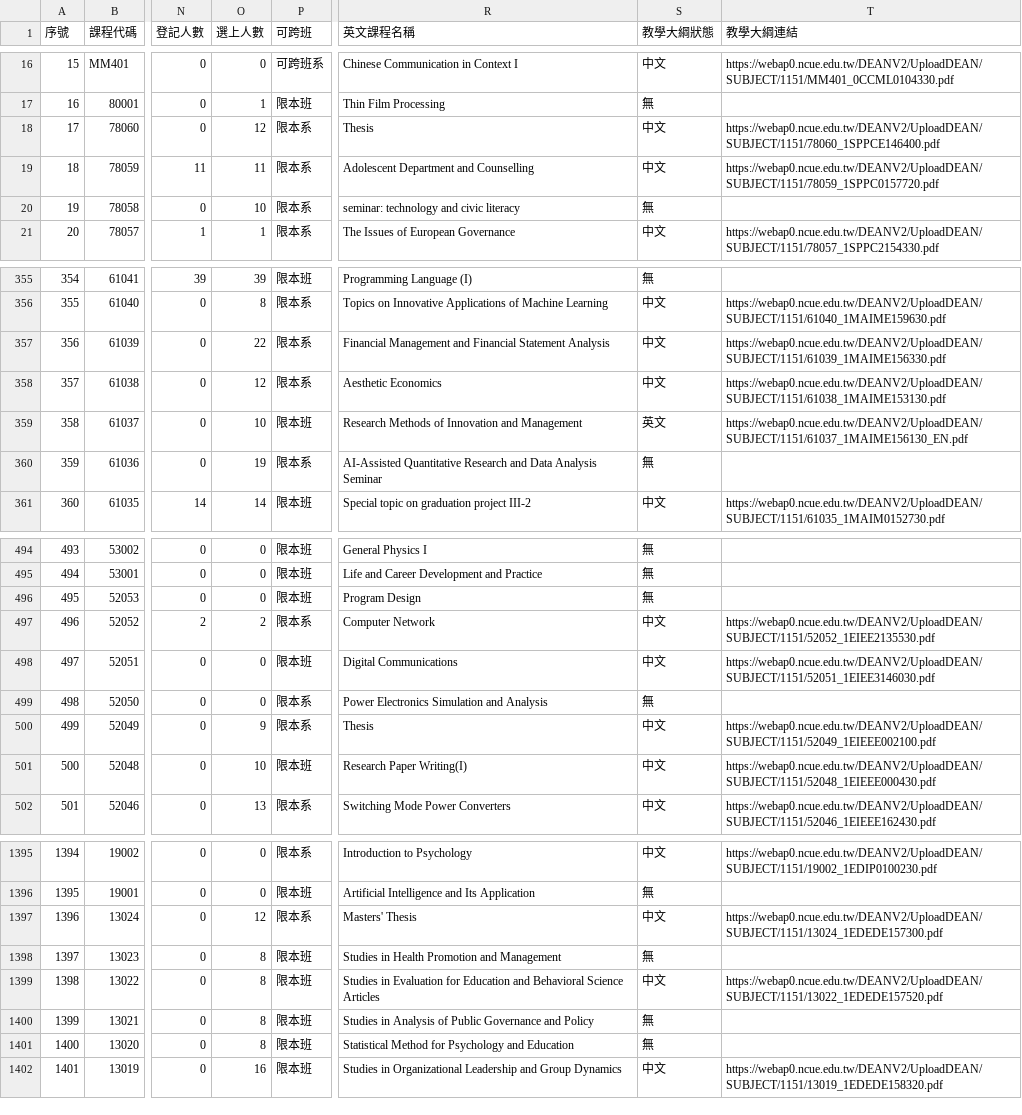
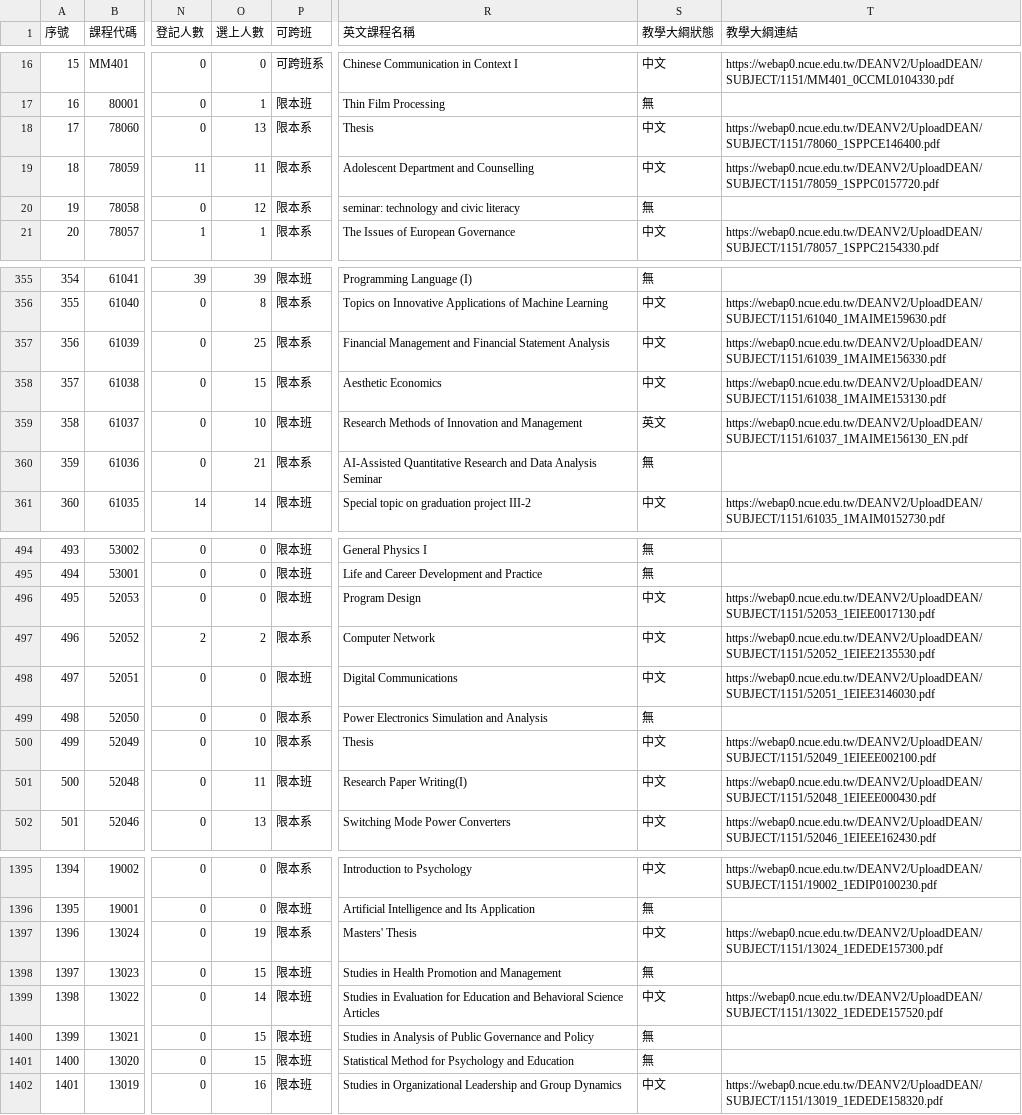
Before and after one commit to p66rkxwf/Course-Compass, a CSV file: data/raw/courses_115_1.csv, drawn as a sheet; only a part is shown, gaps mark what is left out; the diff covers the shown part only; the diff names each change by its address in the sheet, - before the commit and + after, or states it on an @@ line.

```diff
--- a/data/raw/courses_115_1.csv
+++ b/data/raw/courses_115_1.csv
-O18 (選上人數): 12
+O18 (選上人數): 13
-O20 (選上人數): 10
+O20 (選上人數): 12
-O357 (選上人數): 22
+O357 (選上人數): 25
-O358 (選上人數): 12
+O358 (選上人數): 15
-O360 (選上人數): 19
+O360 (選上人數): 21
-S496 (教學大綱狀態): 無
+S496 (教學大綱狀態): 中文
-T496 (教學大綱連結): (empty)
+T496 (教學大綱連結): https://webap0.ncue.edu.tw/DEANV2/UploadDEAN/SUBJECT/1151/52053_1EIEE0017130.pdf
-O500 (選上人數): 9
+O500 (選上人數): 10
-O501 (選上人數): 10
+O501 (選上人數): 11
-O1397 (選上人數): 12
+O1397 (選上人數): 19
-O1398 (選上人數): 8
+O1398 (選上人數): 15
-O1399 (選上人數): 8
+O1399 (選上人數): 14
-O1400:O1401 (選上人數): 8
+O1400:O1401 (選上人數): 15
```
Also changed, not shown: 31 edited cells elsewhere in this file, data/raw/courses_114_2.csv, 1 other file.
